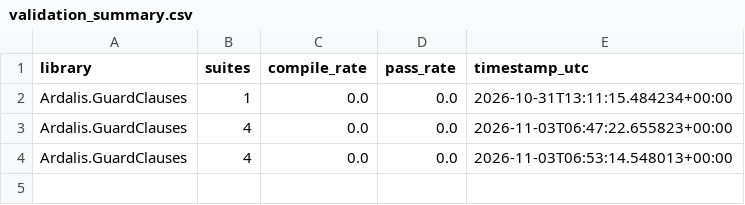
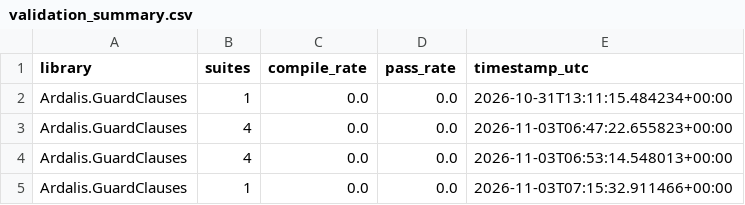
Before and after one commit to farshadfazeli/empirical-study-llm-generated-tests-dotnet, a CSV file: data/results/validation_summary.csv, drawn as a sheet; the diff names each change by its address in the sheet, - before the commit and + after, or states it on an @@ line.

```diff
--- a/data/results/validation_summary.csv
+++ b/data/results/validation_summary.csv
+row 5: Ardalis.GuardClauses | 1 | 0.0 | 0.0 | 2026-11-03T07:15:32.911466+00:00
```
Also changed, not shown: data/results/validation.csv, 15 other files.
